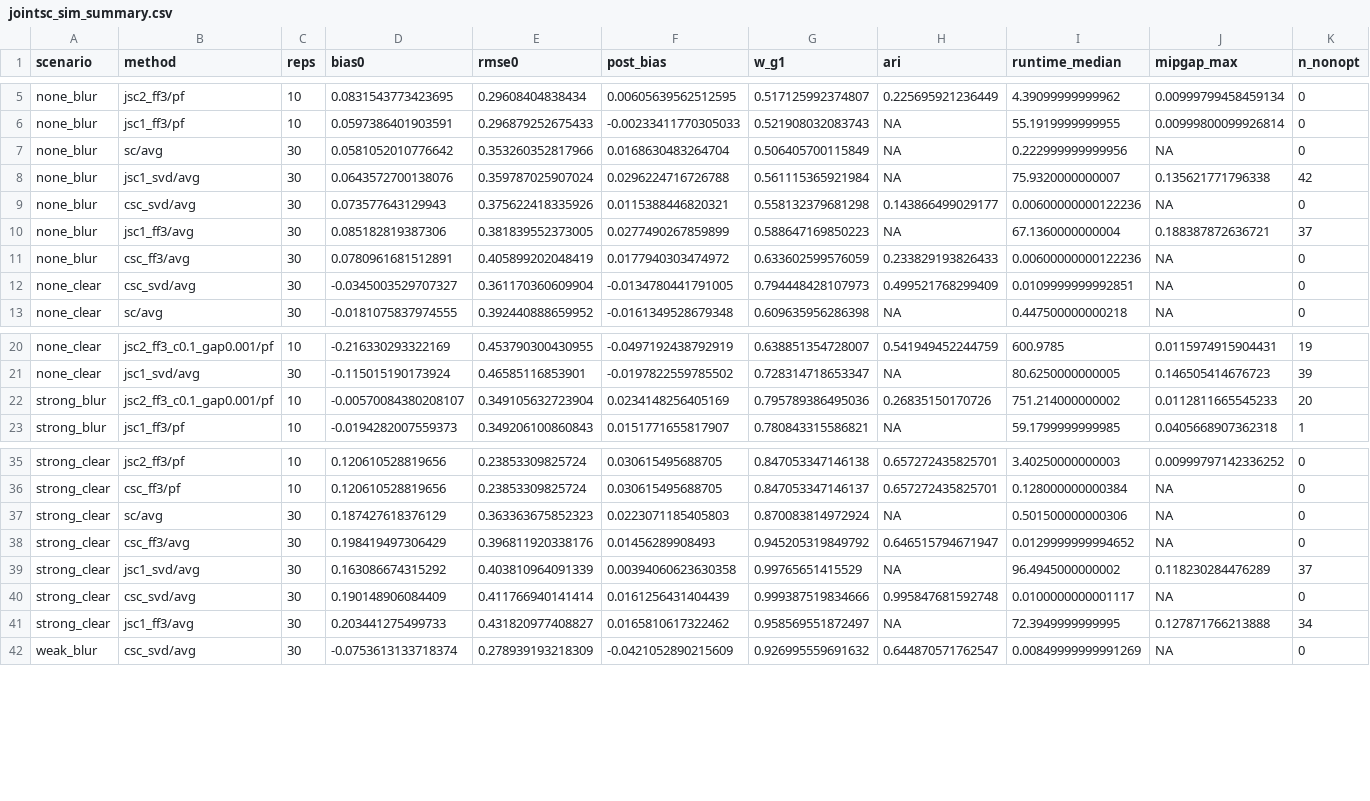
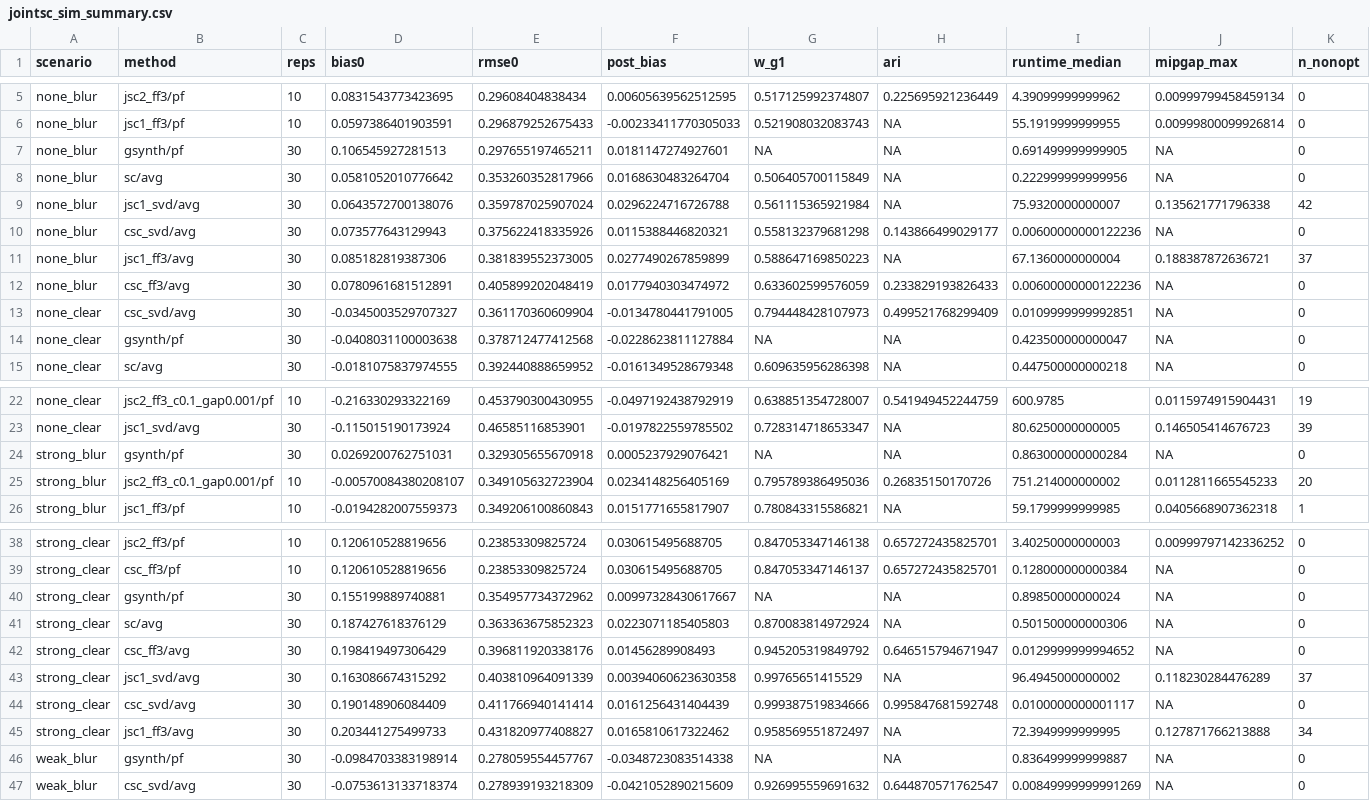
Before and after one commit to kaka1laci/clustered-synthetic-control, a CSV file: replication/output/jointsc_sim_summary.csv, drawn as a sheet; only a part is shown, gaps mark what is left out; rows hold the shown columns only; the diff covers the shown part only; the diff names each change by its address in the sheet, - before the commit and + after, or states it on an @@ line.

```diff
--- a/replication/output/jointsc_sim_summary.csv
+++ b/replication/output/jointsc_sim_summary.csv
+row 7: none_blur | gsynth/pf | 30 | 0.106545927281513 | 0.297655197465211 | 0.0181147274927601 | NA | NA | 0.691499999999905 | NA | 0
+row 14: none_clear | gsynth/pf | 30 | -0.0408031100003638 | 0.378712477412568 | -0.0228623811127884 | NA | NA | 0.423500000000047 | NA | 0
+row 24: strong_blur | gsynth/pf | 30 | 0.0269200762751031 | 0.329305655670918 | 0.0005237929076421 | NA | NA | 0.863000000000284 | NA | 0
+row 40: strong_clear | gsynth/pf | 30 | 0.155199889740881 | 0.354957734372962 | 0.00997328430617667 | NA | NA | 0.89850000000024 | NA | 0
+row 46: weak_blur | gsynth/pf | 30 | -0.0984703383198914 | 0.278059554457767 | -0.0348723083514338 | NA | NA | 0.836499999999887 | NA | 0
```
Also changed, not shown: 1 added row elsewhere in this file, replication/output/jointsc_geithner_paired.csv, replication/output/jointsc_geithner_real.csv, 10 other files.
